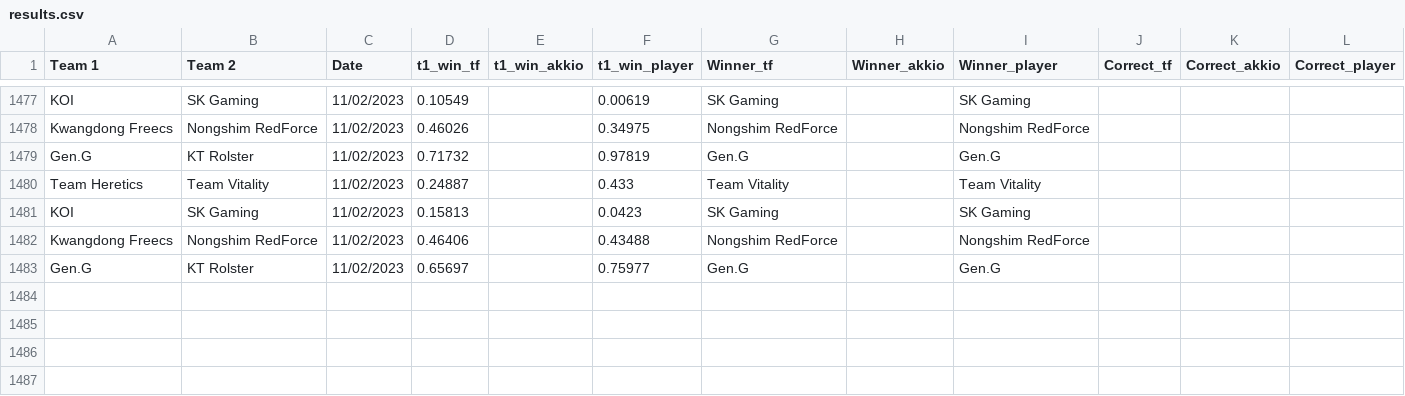
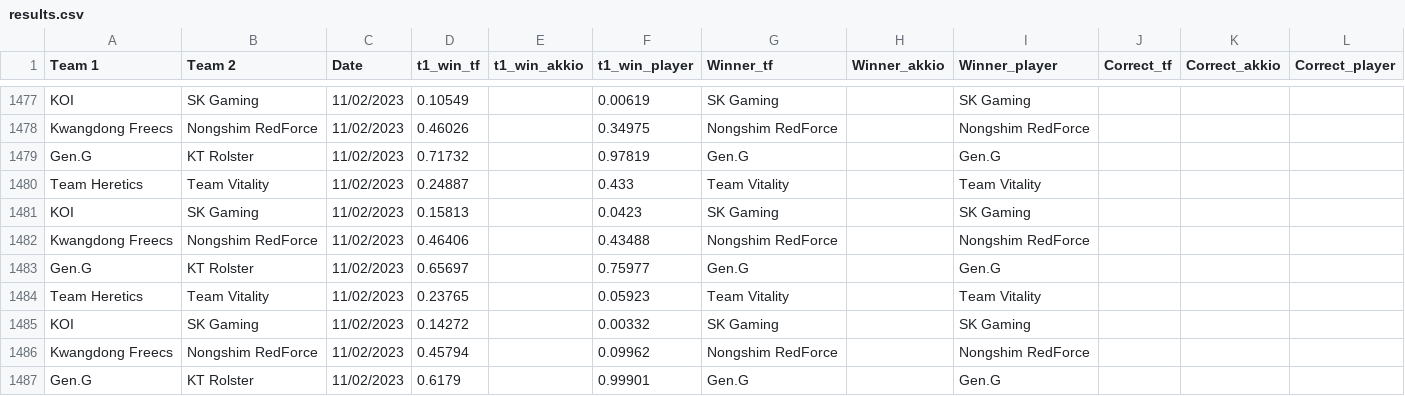
Before and after one commit to a-huk/lol_esports-predictions, a CSV file: results.csv, drawn as a sheet; only a part is shown, gaps mark what is left out; the diff names each change by its address in the sheet, - before the commit and + after, or states it on an @@ line.

Commit message:
Update predictions

```diff
--- a/results.csv
+++ b/results.csv
+row 1484: Team Heretics | Team Vitality | 11/02/2023 | 0.23765 |  | 0.05923 | Team Vitality |  | Team Vitality
+row 1485: KOI | SK Gaming | 11/02/2023 | 0.14272 |  | 0.00332 | SK Gaming |  | SK Gaming
+row 1486: Kwangdong Freecs | Nongshim RedForce | 11/02/2023 | 0.45794 |  | 0.09962 | Nongshim RedForce |  | Nongshim RedForce
+row 1487: Gen.G | KT Rolster | 11/02/2023 | 0.6179 |  | 0.99901 | Gen.G |  | Gen.G
```
